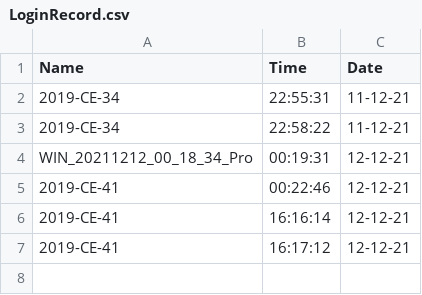
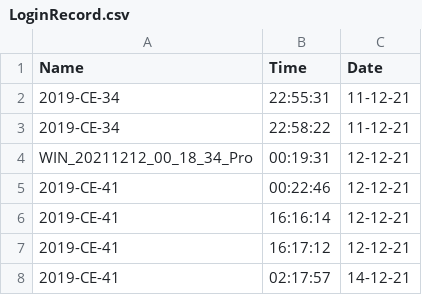
Before and after one commit to M-Usman-Tahir/voice-controlled-departmental-noticeboard, a CSV file: Authentication/LoginRecord.csv, drawn as a sheet; the diff names each change by its address in the sheet, - before the commit and + after, or states it on an @@ line.

Commit message:
Only one line is pushed

```diff
--- a/Authentication/LoginRecord.csv
+++ b/Authentication/LoginRecord.csv
+row 8: 2019-CE-41 | 02:17:57 | 14-12-21
```
